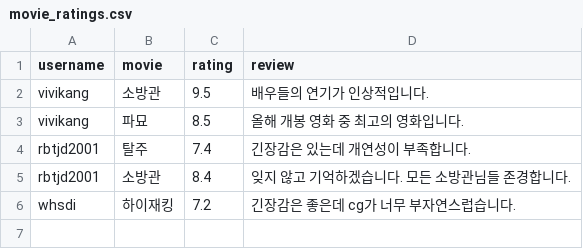
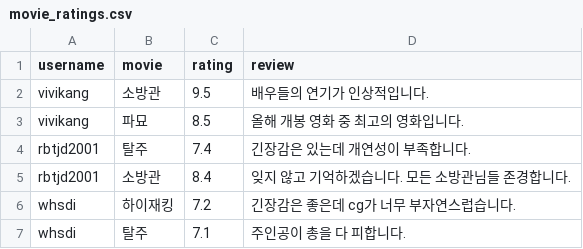
Before and after one commit to rkdrbtjd/movie_site, a CSV file: movie_ratings.csv, drawn as a sheet; the diff names each change by its address in the sheet, - before the commit and + after, or states it on an @@ line.

Commit message:
Update movie_ratings.csv

```diff
--- a/movie_ratings.csv
+++ b/movie_ratings.csv
+row 7: whsdi | 탈주 | 7.1 | 주인공이 총을 다 피합니다.
```
